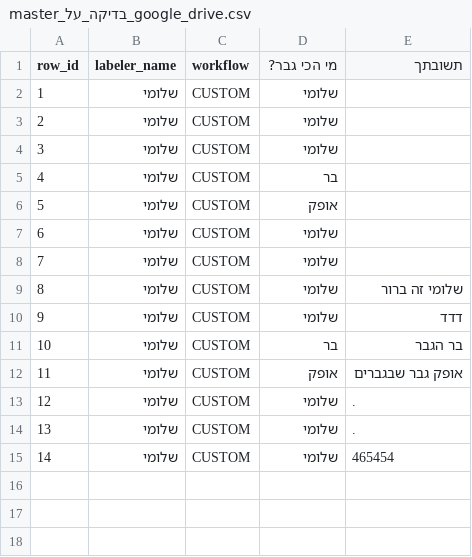
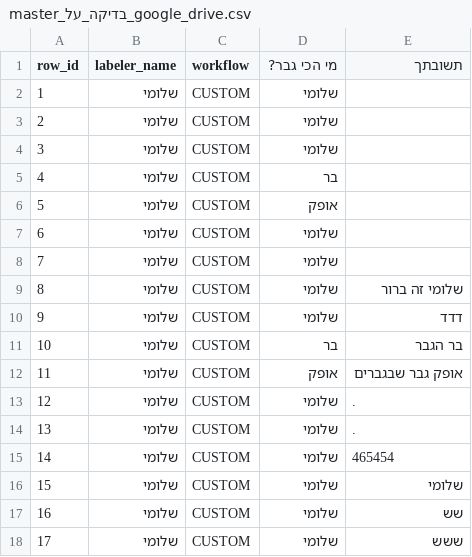
Before and after one commit to ShlomiGanon/Labeling-System, a CSV file: backend/data/master_בדיקה_על_google_drive.csv, drawn as a sheet; the diff names each change by its address in the sheet, - before the commit and + after, or states it on an @@ line.

```diff
--- a/backend/data/master_בדיקה_על_google_drive.csv
+++ b/backend/data/master_בדיקה_על_google_drive.csv
+row 16: 15 | שלומי | CUSTOM | שלומי | שלומי
+row 17: 16 | שלומי | CUSTOM | שלומי | שש
+row 18: 17 | שלומי | CUSTOM | שלומי | ששש
```
Also changed, not shown: 11 other files.
